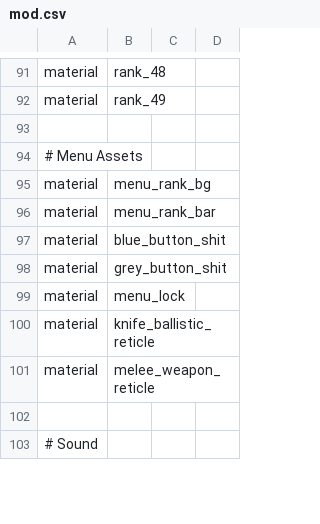
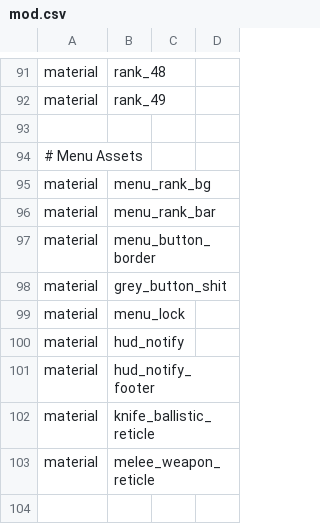
Before and after one commit to Jaxofw/IW3-Deathrun, a CSV file: mod.csv, drawn as a sheet; only a part is shown, gaps mark what is left out; the shorter side is filled out with more unchanged rows.

Commit message:
Added notification system
Added blue border to menu
Fixed xp bar showing when menu is open
Fixed reticleCenterSize on knife_mp
Cleaned up code
Cleaned up materials

```diff
--- a/mod.csv
+++ b/mod.csv
@@ -96,5 +96,7 @@ material,menu_rank_bg
 material,menu_rank_bar
-material,blue_button_shit
+material,menu_button_border
 material,grey_button_shit
 material,menu_lock
+material,hud_notify
+material,hud_notify_footer
 material,knife_ballistic_reticle
```
Also changed, not shown: 20 other files.
